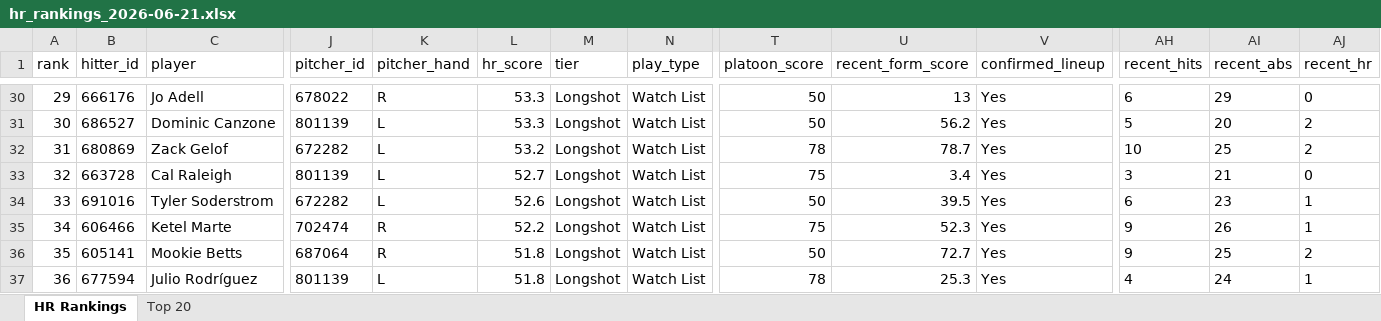
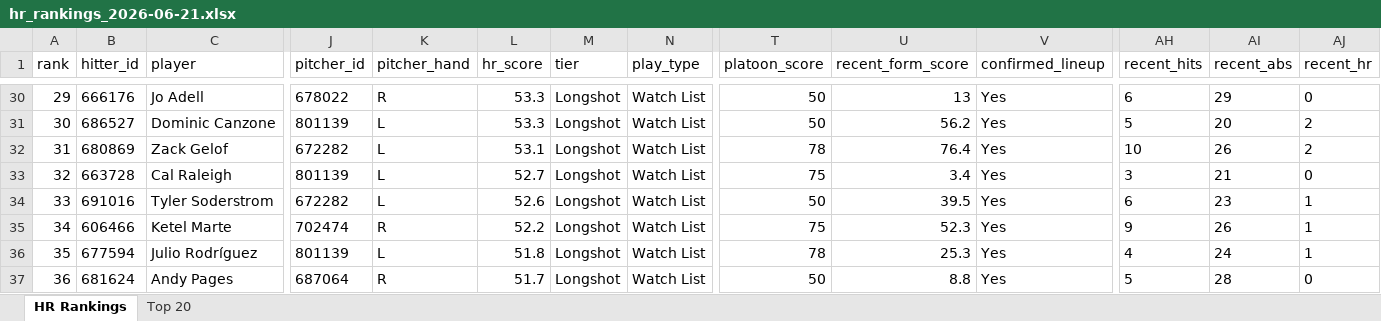
Before and after one commit to etbell28/hitter-tool, an Excel workbook: outputs/daily/hr_rankings_2026-06-21.xlsx, sheet HR Rankings, drawn as a sheet; only a part is shown, gaps mark what is left out; values as stored, in another font and other column widths than the file's, no borders; removed rows and columns are numbered as before the commit, all else as after; rows hold the shown columns only; the diff covers the shown part only; the diff names each change by its address in the sheet, - before the commit and + after, or states it on an @@ line.

```diff
--- a/outputs/daily/hr_rankings_2026-06-21.xlsx (sheet HR Rankings)
+++ b/outputs/daily/hr_rankings_2026-06-21.xlsx (sheet HR Rankings)
-L32 (hr_score): 53.2
+L32 (hr_score): 53.1
-U32 (recent_form_score): 78.7
+U32 (recent_form_score): 76.4
-AI32 (recent_abs): 25
+AI32 (recent_abs): 26
-row 36: 35 | 605141 | Mookie Betts | 687064 | R | 51.8 | Longshot | Watch List | 50 | 72.7 | Yes | 9 | 25 | 2
-A36 (rank): 36
+A36 (rank): 35
+row 37: 36 | 681624 | Andy Pages | 687064 | R | 51.7 | Longshot | Watch List | 50 | 8.8 | Yes | 5 | 28 | 0
```
Also changed, not shown: 1 added row, 1 removed row and 56 edited cells elsewhere in this sheet, sheet Top 20, outputs/daily/hr_rankings_2026-06-21_full.xlsx, outputs/hr_rankings.xlsx, 11 other files.
